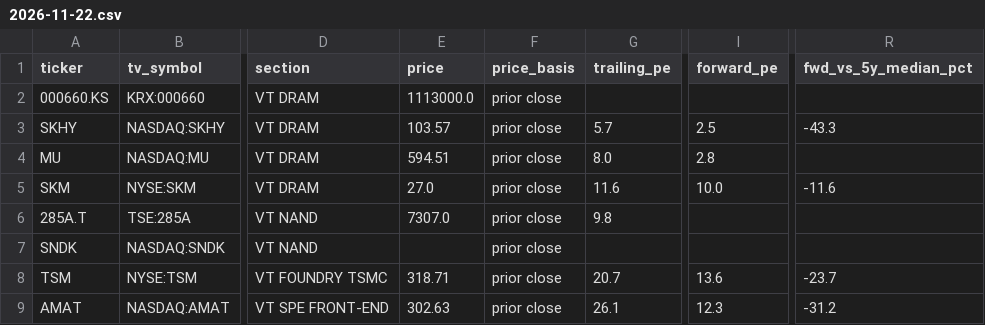
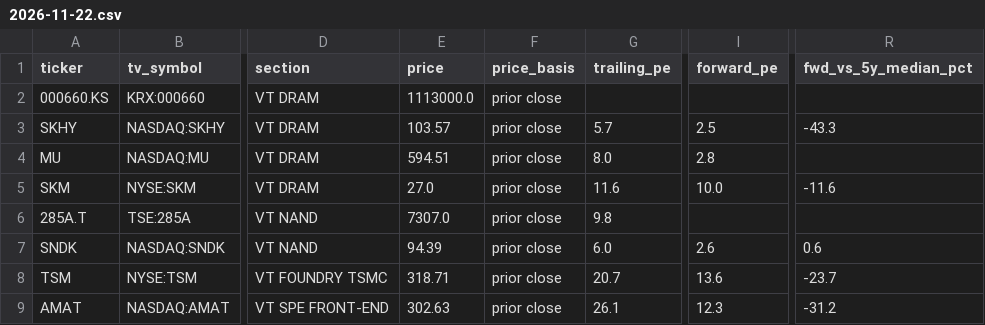
Before and after one commit to dunbok/pe-dashboard, a CSV file: data/daily/2026-11-22.csv, drawn as a sheet; only a part is shown, gaps mark what is left out; the diff names each change by its address in the sheet, - before the commit and + after, or states it on an @@ line.

```diff
--- a/data/daily/2026-11-22.csv
+++ b/data/daily/2026-11-22.csv
-E7 (price): (empty)
+E7 (price): 94.39
-G7 (trailing_pe): (empty)
+G7 (trailing_pe): 6.0
-I7 (forward_pe): (empty)
+I7 (forward_pe): 2.6
-R7 (fwd_vs_5y_median_pct): (empty)
+R7 (fwd_vs_5y_median_pct): 0.6
```
Also changed, not shown: docs/archive/2026-11-22.csv, 2 other files.
